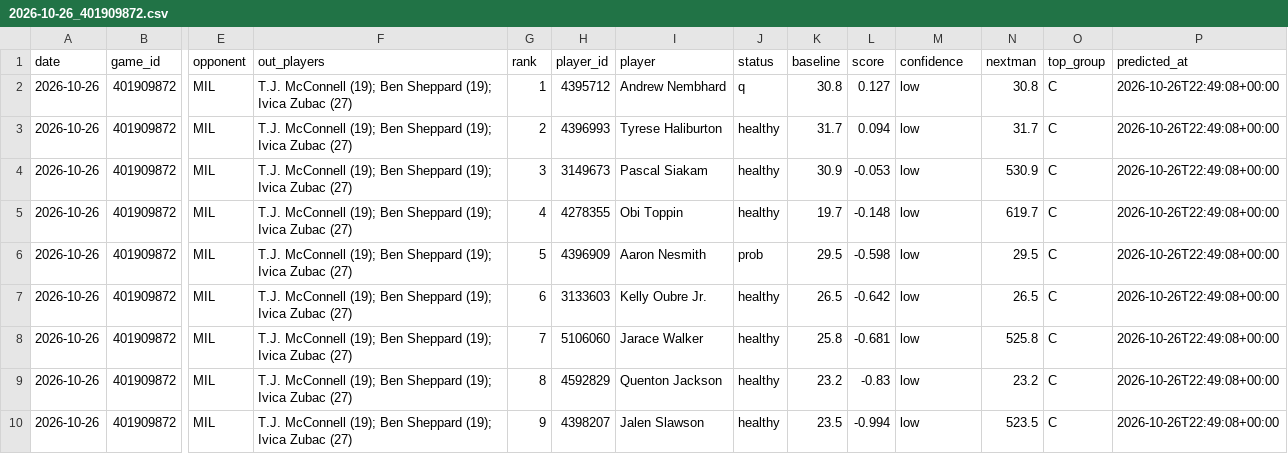
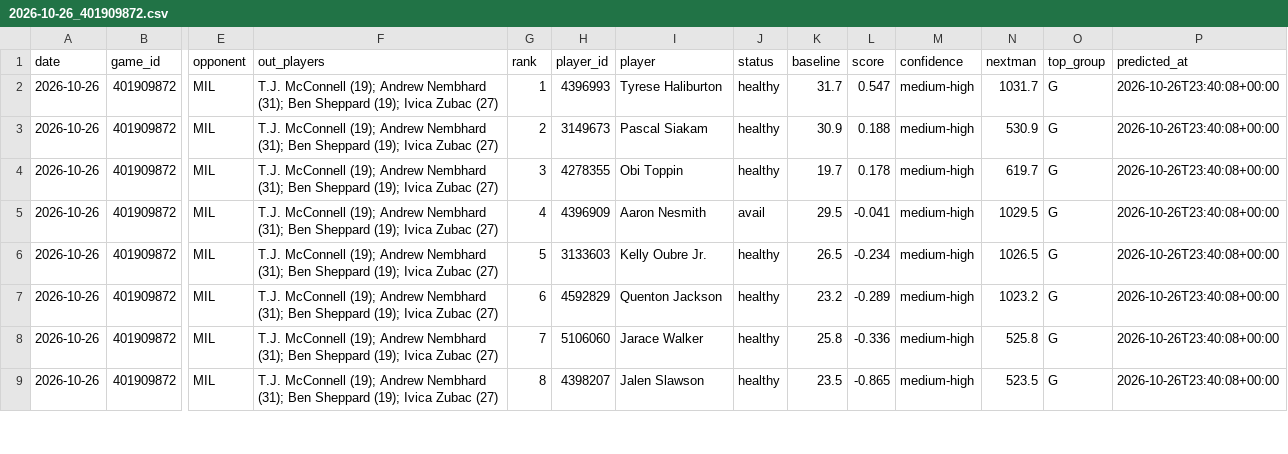
Before and after one commit to lukemaass-hub/nba-board, a CSV file: backtest/live/predictions/2026-10-26_401909872.csv, drawn as a sheet; only a part is shown, gaps mark what is left out; removed rows and columns are numbered as before the commit, all else as after; rows hold the shown columns only; the diff covers the shown part only; the diff names each change by its address in the sheet, - before the commit and + after, or states it on an @@ line.

```diff
--- a/backtest/live/predictions/2026-10-26_401909872.csv
+++ b/backtest/live/predictions/2026-10-26_401909872.csv
-row 2: 2026-10-26 | 401909872 | MIL | T.J. McConnell (19); Ben Sheppard (19); Ivica Zubac (27) | 1 | 4395712 | Andrew Nembhard | q | 30.8 | 0.127 | low | 30.8 | C | 2026-10-26T22:49:08+00:00
-F2:F6 (out_players): …McConnell (19); Ben Sheppard…
+F2:F6 (out_players): …McConnell (19); Andrew Nembhard (31); Ben Sheppard…
-G2 (rank): 2
+G2 (rank): 1
-L2 (score): 0.094
+L2 (score): 0.547
-M2:M6 (confidence): low
+M2:M6 (confidence): medium-high
-N2 (nextman): 31.7
+N2 (nextman): 1031.7
-O2:O6 (top_group): C
+O2:O6 (top_group): G
-P2:P6 (predicted_at): 2026-10-26T22:49:08+00:00
+P2:P6 (predicted_at): 2026-10-26T23:40:08+00:00
-G3 (rank): 3
+G3 (rank): 2
-L3 (score): -0.053
+L3 (score): 0.188
-G4 (rank): 4
+G4 (rank): 3
-L4 (score): -0.148
+L4 (score): 0.178
-G5 (rank): 5
+G5 (rank): 4
-J5 (status): prob
+J5 (status): avail
-L5 (score): -0.598
+L5 (score): -0.041
-N5 (nextman): 29.5
+N5 (nextman): 1029.5
-G6 (rank): 6
+G6 (rank): 5
-L6 (score): -0.642
+L6 (score): -0.234
-N6 (nextman): 26.5
+N6 (nextman): 1026.5
+row 7: 2026-10-26 | 401909872 | MIL | T.J. McConnell (19); Andrew Nembhard (31); Ben Sheppard (19); Ivica Zubac (27) | 6 | 4592829 | Quenton Jackson | healthy | 23.2 | -0.289 | medium-high | 1023.2 | G | 2026-10-26T23:40:08+00:00
-F8 (out_players): …McConnell (19); Ben Sheppard…
+F8 (out_players): …McConnell (19); Andrew Nembhard (31); Ben Sheppard…
-L8 (score): -0.681
+L8 (score): -0.336
-M8 (confidence): low
+M8 (confidence): medium-high
-O8 (top_group): C
+O8 (top_group): G
-P8 (predicted_at): 2026-10-26T22:49:08+00:00
+P8 (predicted_at): 2026-10-26T23:40:08+00:00
-row 9: 2026-10-26 | 401909872 | MIL | T.J. McConnell (19); Ben Sheppard (19); Ivica Zubac (27) | 8 | 4592829 | Quenton Jackson | healthy | 23.2 | -0.83 | low | 23.2 | C | 2026-10-26T22:49:08+00:00
-F9 (out_players): …McConnell (19); Ben Sheppard…
+F9 (out_players): …McConnell (19); Andrew Nembhard (31); Ben Sheppard…
-G9 (rank): 9
+G9 (rank): 8
-L9 (score): -0.994
+L9 (score): -0.865
-M9 (confidence): low
+M9 (confidence): medium-high
-O9 (top_group): C
+O9 (top_group): G
-P9 (predicted_at): 2026-10-26T22:49:08+00:00
+P9 (predicted_at): 2026-10-26T23:40:08+00:00
```
Also changed, not shown: 1 added row, 1 removed row and 12 edited cells elsewhere in this file, backtest/live/picks_all.csv, backtest/live/predictions/2026-10-26_401909870.csv, 3 other files.
